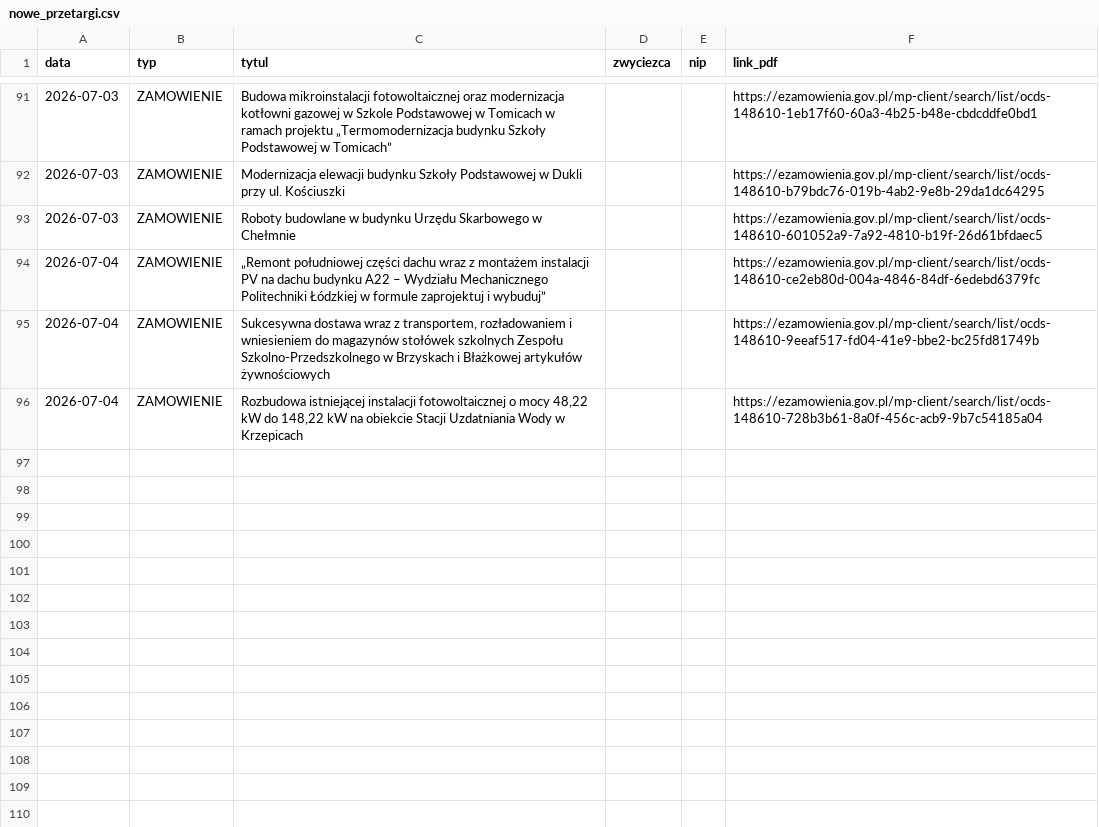
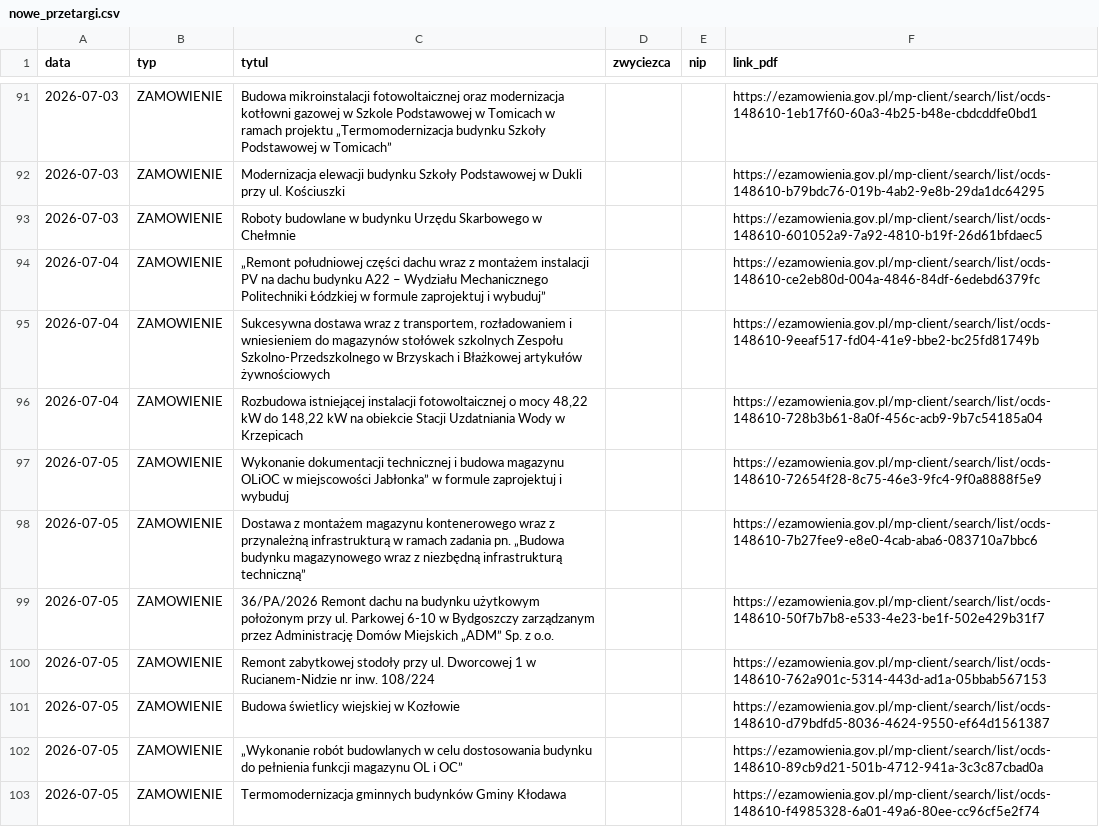
Before and after one commit to Genso3/przetargi, a CSV file: nowe_przetargi.csv, drawn as a sheet; only a part is shown, gaps mark what is left out.

```diff
--- a/nowe_przetargi.csv
+++ b/nowe_przetargi.csv
@@ -96 +96,8 @@
 2026-07-04;ZAMOWIENIE;Rozbudowa istniejącej instalacji fotowoltaicznej o mocy 48,22 kW do 148,22 kW na obiekcie Stacji Uzdatniania Wody w Krzepicach;;;https://ezamowienia.gov.pl/mp-client/search/list/ocds-148610-728b3b61-8a0f-456c-acb9-9b7c54185a04
+2026-07-05;ZAMOWIENIE;Wykonanie  dokumentacji technicznej  i budowa magazynu OLiOC w miejscowości Jabłonka” w formule zaprojektuj i wybuduj;;;https://ezamowienia.gov.pl/mp-client/search/list/ocds-148610-72654f28-8c75-46e3-9fc4-9f0a8888f5e9
+2026-07-05;ZAMOWIENIE;Dostawa z montażem magazynu kontenerowego wraz z przynależną infrastrukturą w ramach zadania pn. „Budowa budynku magazynowego wraz z niezbędną infrastrukturą techniczną”;;;https://ezamowienia.gov.pl/mp-client/search/list/ocds-148610-7b27fee9-e8e0-4cab-aba6-083710a7bbc6
+2026-07-05;ZAMOWIENIE;36/PA/2026 Remont dachu na budynku użytkowym położonym przy ul. Parkowej 6-10 w Bydgoszczy zarządzanym przez Administrację Domów Miejskich „ADM” Sp. z o.o.;;;https://ezamowienia.gov.pl/mp-client/search/list/ocds-148610-50f7b7b8-e533-4e23-be1f-502e429b31f7
+2026-07-05;ZAMOWIENIE;Remont zabytkowej stodoły przy ul. Dworcowej 1 w Rucianem-Nidzie nr inw. 108/224;;;https://ezamowienia.gov.pl/mp-client/search/list/ocds-148610-762a901c-5314-443d-ad1a-05bbab567153
+2026-07-05;ZAMOWIENIE;Budowa świetlicy wiejskiej w Kozłowie;;;https://ezamowienia.gov.pl/mp-client/search/list/ocds-148610-d79bdfd5-8036-4624-9550-ef64d1561387
+2026-07-05;ZAMOWIENIE;„Wykonanie robót budowlanych w celu dostosowania budynku do pełnienia funkcji magazynu OL i OC”;;;https://ezamowienia.gov.pl/mp-client/search/list/ocds-148610-89cb9d21-501b-4712-941a-3c3c87cbad0a
+2026-07-05;ZAMOWIENIE;Termomodernizacja gminnych budynków Gminy Kłodawa;;;https://ezamowienia.gov.pl/mp-client/search/list/ocds-148610-f4985328-6a01-49a6-80ee-cc96cf5e2f74
```
Also changed, not shown: 2 other files.
